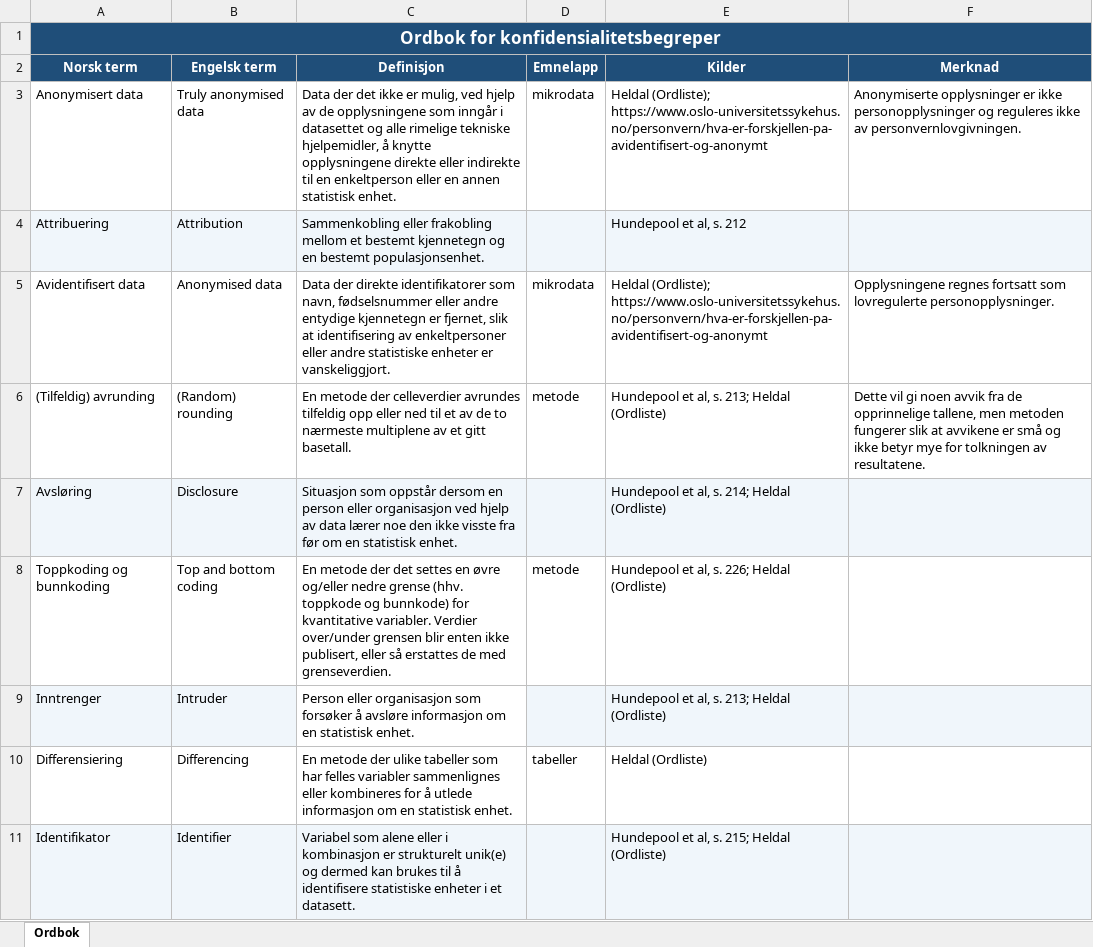
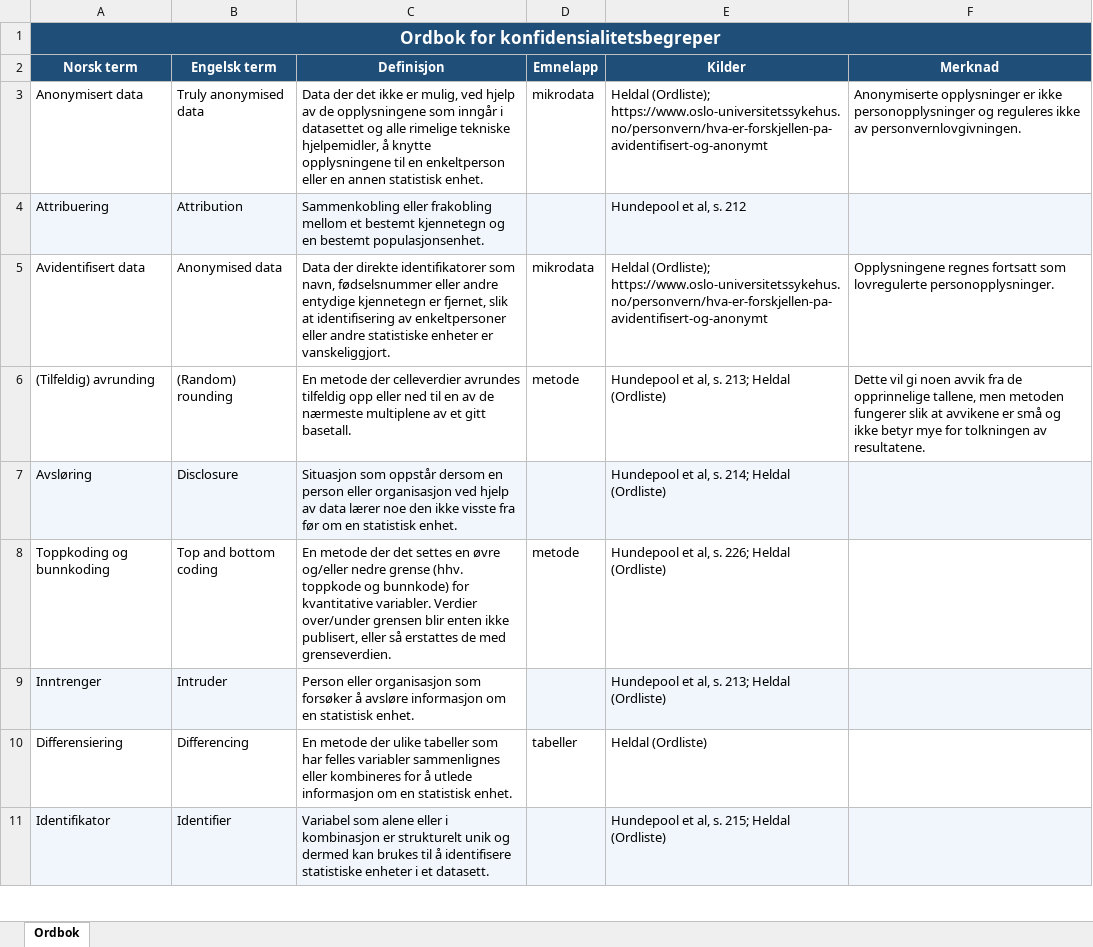
Before and after one commit to ingrid-bringsvor/Konfidensialitet-ordbok, an Excel workbook: data/ordbok_konfidensialitet.xlsx, sheet Ordbok, drawn as a sheet; only a part is shown; values as stored, in another font and other column widths than the file's, no borders; the diff covers the shown part only; the diff names each change by its address in the sheet, - before the commit and + after, or states it on an @@ line.

Commit message:
updated excel file

```diff
--- a/data/ordbok_konfidensialitet.xlsx (sheet Ordbok)
+++ b/data/ordbok_konfidensialitet.xlsx (sheet Ordbok)
-C3 (Definisjon): …knytte opplysningene direkte eller indirekte til en…
+C3 (Definisjon): …knytte opplysningene til en…
-C6 (Definisjon): …ned til et av de to nærmeste multiplene…
+C6 (Definisjon): …ned til en av de nærmeste multiplene…
-C11 (Definisjon): …er strukturelt unik(e) og dermed…
+C11 (Definisjon): …er strukturelt unik og dermed…
```
Also changed, not shown: 6 edited cells elsewhere in this sheet, 1 other file.
